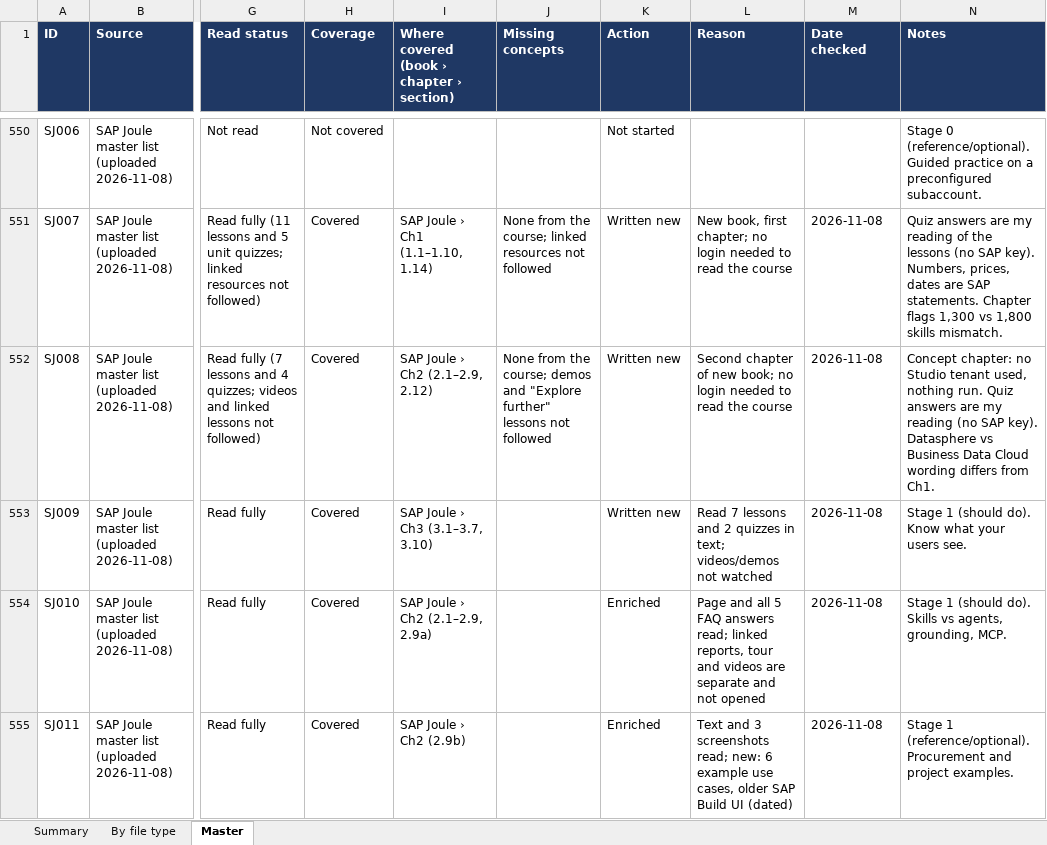
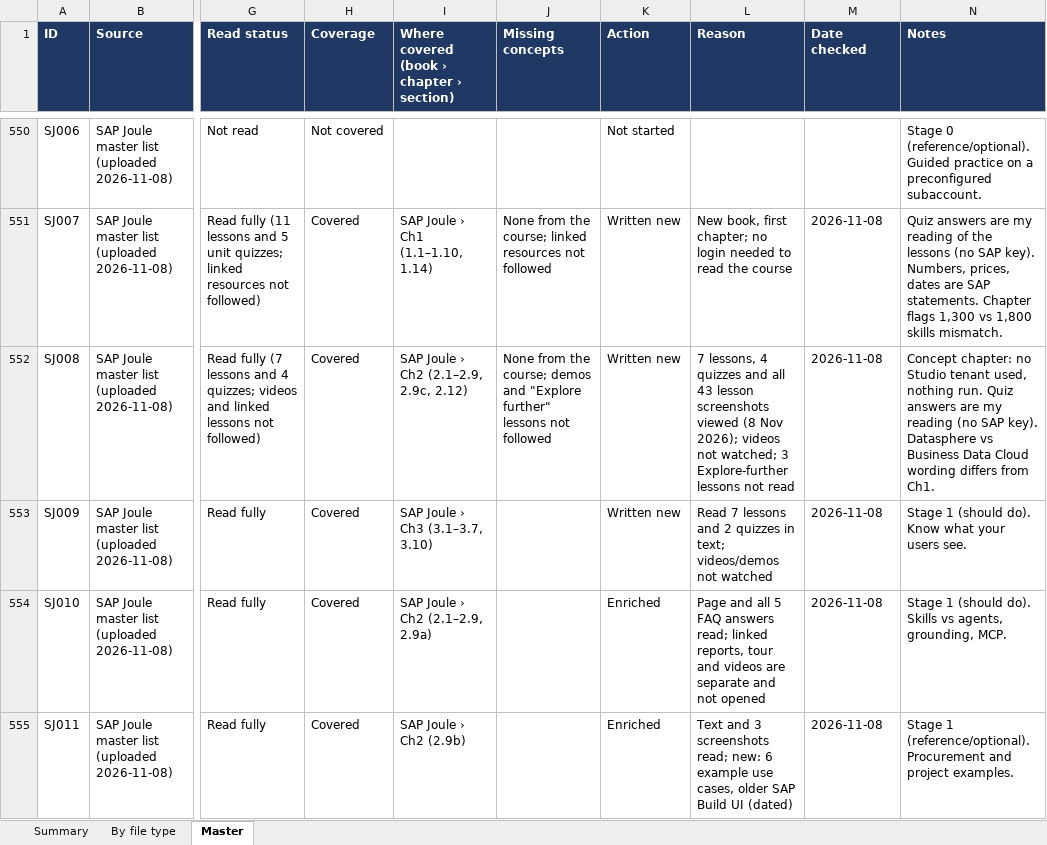
Before and after one commit to kiaanwankhede/MyNotes, an Excel workbook: master/master.xlsx, sheet Master, drawn as a sheet; only a part is shown, gaps mark what is left out; values as stored, in another font and other column widths than the file's, no borders; charts and pictures not drawn; the diff names each change by its address in the sheet, - before the commit and + after, or states it on an @@ line.

```diff
--- a/master/master.xlsx (sheet Master)
+++ b/master/master.xlsx (sheet Master)
-I552: SAP Joule › Ch2 (2.1–2.9, 2.12)
+I552: SAP Joule › Ch2 (2.1–2.9, 2.9c, 2.12)
-L552 (Reason): Second chapter of new book; no login needed to read the course
+L552 (Reason): 7 lessons, 4 quizzes and all 43 lesson screenshots viewed (8 Nov 2026); videos not watched; 3 Explore-further lessons not read
```
Also changed, not shown: 1 other file.
